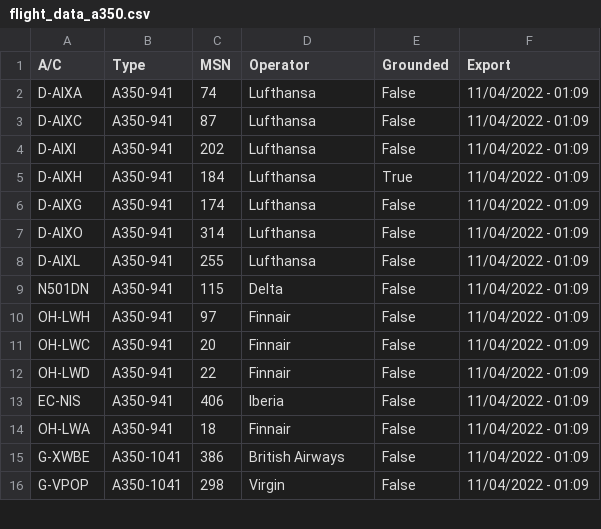
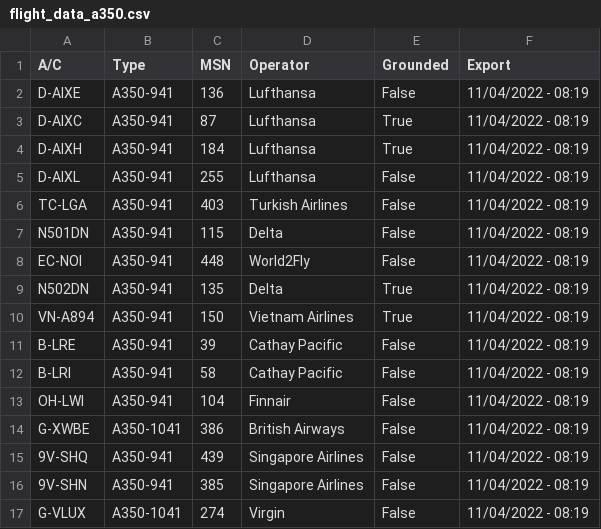
Before and after one commit to clintjb/clintjb.github.v2, a CSV file: _data/flight_data_a350.csv, drawn as a sheet; only a part is shown; the diff covers the shown part only.

```diff
--- a/_data/flight_data_a350.csv
+++ b/_data/flight_data_a350.csv
@@ -1,16 +1,17 @@
 A/C,Type,MSN,Operator,Grounded,Export
-D-AIXA,A350-941,74,Lufthansa,False,11/04/2022 - 01:09
-D-AIXC,A350-941,87,Lufthansa,False,11/04/2022 - 01:09
-D-AIXI,A350-941,202,Lufthansa,False,11/04/2022 - 01:09
-D-AIXH,A350-941,184,Lufthansa,True,11/04/2022 - 01:09
-D-AIXG,A350-941,174,Lufthansa,False,11/04/2022 - 01:09
-D-AIXO,A350-941,314,Lufthansa,False,11/04/2022 - 01:09
-D-AIXL,A350-941,255,Lufthansa,False,11/04/2022 - 01:09
-N501DN,A350-941,115,Delta,False,11/04/2022 - 01:09
-OH-LWH,A350-941,97,Finnair,False,11/04/2022 - 01:09
-OH-LWC,A350-941,20,Finnair,False,11/04/2022 - 01:09
-OH-LWD,A350-941,22,Finnair,False,11/04/2022 - 01:09
-EC-NIS,A350-941,406,Iberia,False,11/04/2022 - 01:09
-OH-LWA,A350-941,18,Finnair,False,11/04/2022 - 01:09
-G-XWBE,A350-1041,386,British Airways,False,11/04/2022 - 01:09
-G-VPOP,A350-1041,298,Virgin,False,11/04/2022 - 01:09
+D-AIXE,A350-941,136,Lufthansa,False,11/04/2022 - 08:19
+D-AIXC,A350-941,87,Lufthansa,True,11/04/2022 - 08:19
+D-AIXH,A350-941,184,Lufthansa,True,11/04/2022 - 08:19
+D-AIXL,A350-941,255,Lufthansa,False,11/04/2022 - 08:19
+TC-LGA,A350-941,403,Turkish Airlines,False,11/04/2022 - 08:19
+N501DN,A350-941,115,Delta,False,11/04/2022 - 08:19
+EC-NOI,A350-941,448,World2Fly,False,11/04/2022 - 08:19
+N502DN,A350-941,135,Delta,True,11/04/2022 - 08:19
+VN-A894,A350-941,150,Vietnam Airlines,True,11/04/2022 - 08:19
+B-LRE,A350-941,39,Cathay Pacific,False,11/04/2022 - 08:19
+B-LRI,A350-941,58,Cathay Pacific,False,11/04/2022 - 08:19
+OH-LWI,A350-941,104,Finnair,False,11/04/2022 - 08:19
+G-XWBE,A350-1041,386,British Airways,False,11/04/2022 - 08:19
+9V-SHQ,A350-941,439,Singapore Airlines,False,11/04/2022 - 08:19
+9V-SHN,A350-941,385,Singapore Airlines,False,11/04/2022 - 08:19
+G-VLUX,A350-1041,274,Virgin,False,11/04/2022 - 08:19
```
Also changed, not shown: 7 added rows, 1 removed row and 28 edited cells elsewhere in this file, 1 other file.
